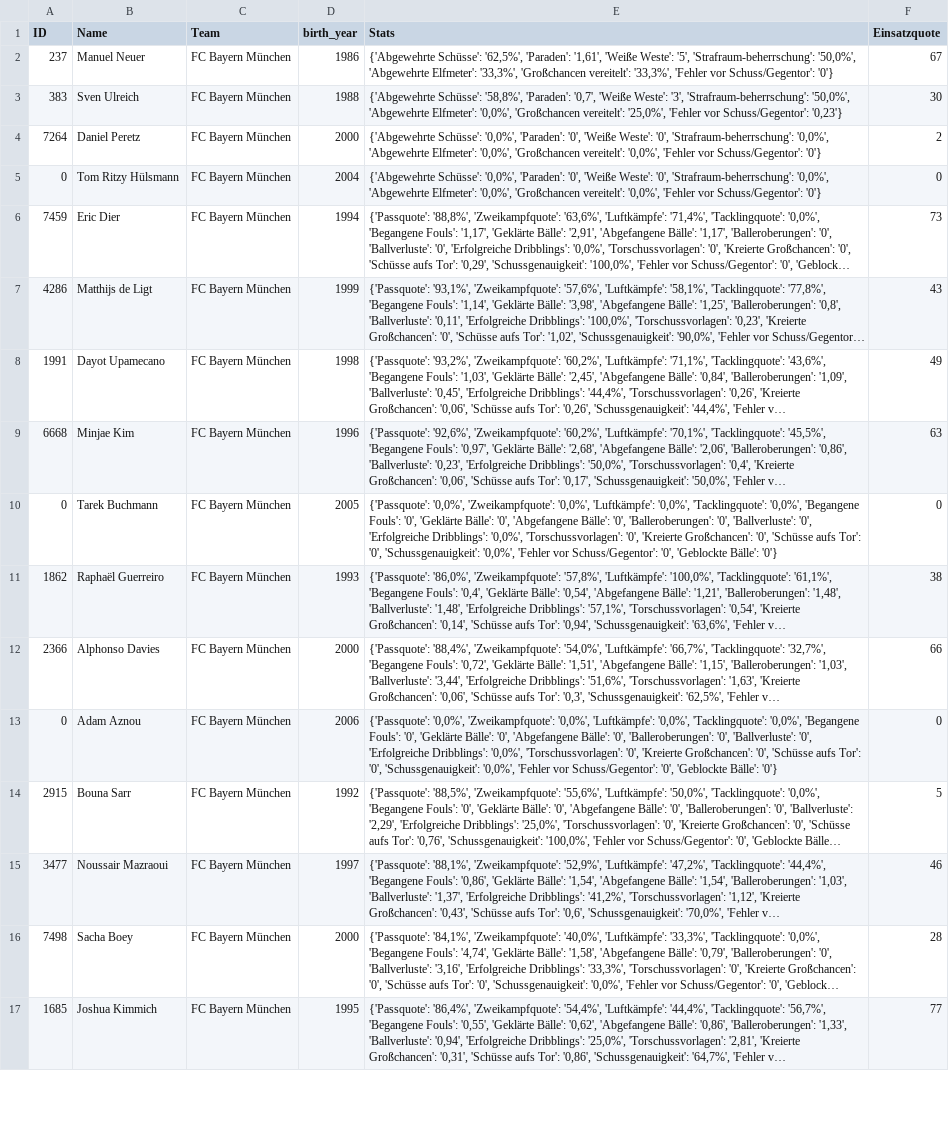
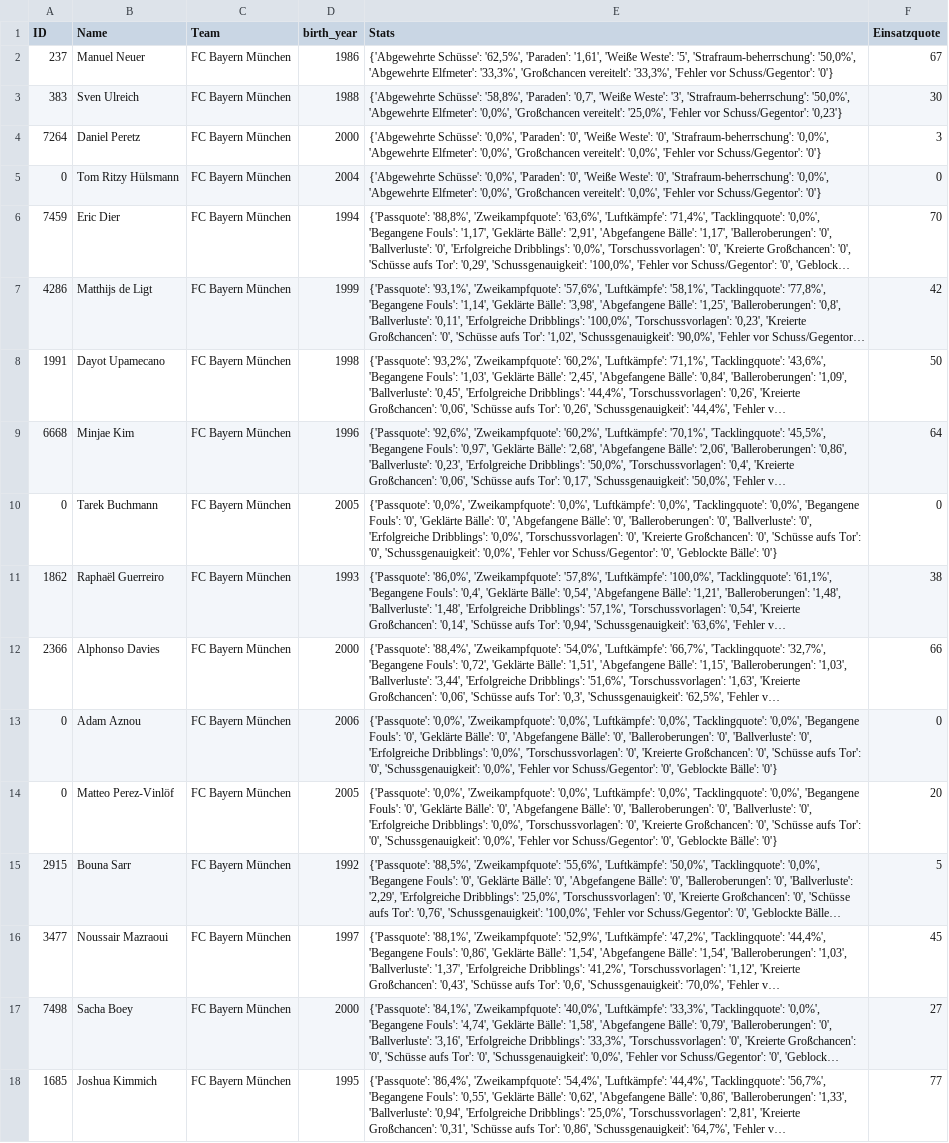
Before and after one commit to buenavista62/kickbased, a CSV file: data/ligainsider_df.csv, drawn as a sheet; only a part is shown; long unchanged cells end in …; addresses are those after the commit; the diff covers the shown part only; the diff names each change by its address in the sheet, - before the commit and + after, or states it on an @@ line.

Commit message:
Automated data update

```diff
--- a/data/ligainsider_df.csv
+++ b/data/ligainsider_df.csv
-F4 (Einsatzquote): 2
+F4 (Einsatzquote): 3
-F6 (Einsatzquote): 73
+F6 (Einsatzquote): 70
-F7 (Einsatzquote): 43
+F7 (Einsatzquote): 42
-F8 (Einsatzquote): 49
+F8 (Einsatzquote): 50
-F9 (Einsatzquote): 63
+F9 (Einsatzquote): 64
+row 14: 0 | Matteo Perez-Vinlöf | FC Bayern München | 2005 | {'Passquote': '0,0%', 'Zweikampfquote': '0,0%', 'Luftkämpfe': '0,0%', 'Tacklingquote': '0,0%', 'Begangene Fouls': '0', 'Geklärte Bälle': '0', 'Abgefangene Bälle': '0', 'Balleroberungen': '0', 'Ballverluste': '0', 'Erfolgreiche Dribblings': '0,0%', 'Torschussvorlagen': '0', 'Kreierte Großchancen': '0', 'Schüsse aufs Tor': '0', 'Schussgenauigkeit': '0,0%', 'Fehler vor Schuss/Gegentor': '0', 'Geblockte Bälle': '0'} | 20
-F16 (Einsatzquote): 46
+F16 (Einsatzquote): 45
-F17 (Einsatzquote): 28
+F17 (Einsatzquote): 27
```
Also changed, not shown: 1 added row and 93 edited cells elsewhere in this file, data/2023-2024fbref_full.csv, data/df_us_player.csv, 2 other files.
